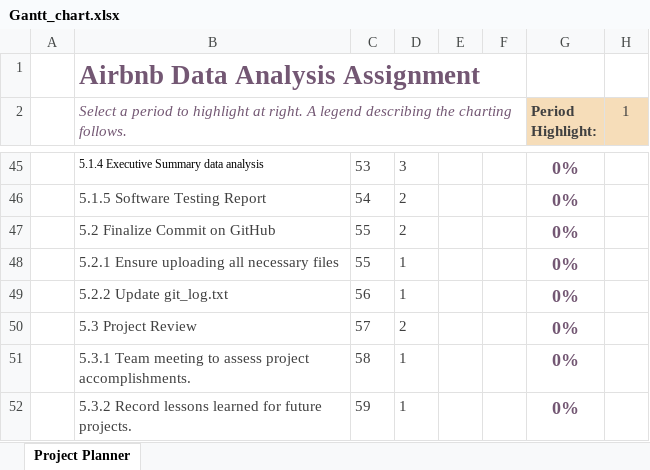
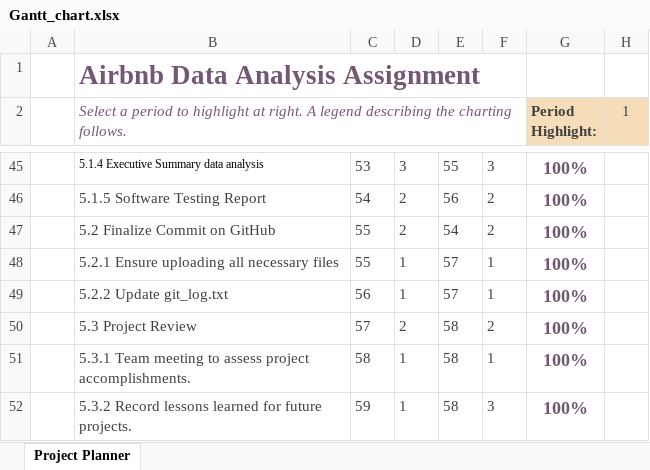
Before and after one commit to ModeratelySad/2810ICT_G64, an Excel workbook: Gantt_chart.xlsx, sheet Project Planner, drawn as a sheet; only a part is shown, gaps mark what is left out; values as stored, in another font and other column widths than the file's, no borders; conditional formats not drawn; the diff covers the shown part only; the diff names each change by its address in the sheet, - before the commit and + after, or states it on an @@ line.

```diff
--- a/Gantt_chart.xlsx (sheet Project Planner)
+++ b/Gantt_chart.xlsx (sheet Project Planner)
-E45: (empty)
+E45: 55
-F45: (empty)
+F45: 3
-G45:G52 (Period Highlight:): 0%
+G45:G52 (Period Highlight:): 100%
-E46: (empty)
+E46: 56
-F46:F47: (empty)
+F46:F47: 2
-E47: (empty)
+E47: 54
-E48:E49: (empty)
+E48:E49: 57
-F48:F49: (empty)
+F48:F49: 1
-E50:E52: (empty)
+E50:E52: 58
-F50: (empty)
+F50: 2
-F51: (empty)
+F51: 1
-F52: (empty)
+F52: 3
```
Also changed, not shown: 60 edited cells elsewhere in this sheet, 2 other files.
